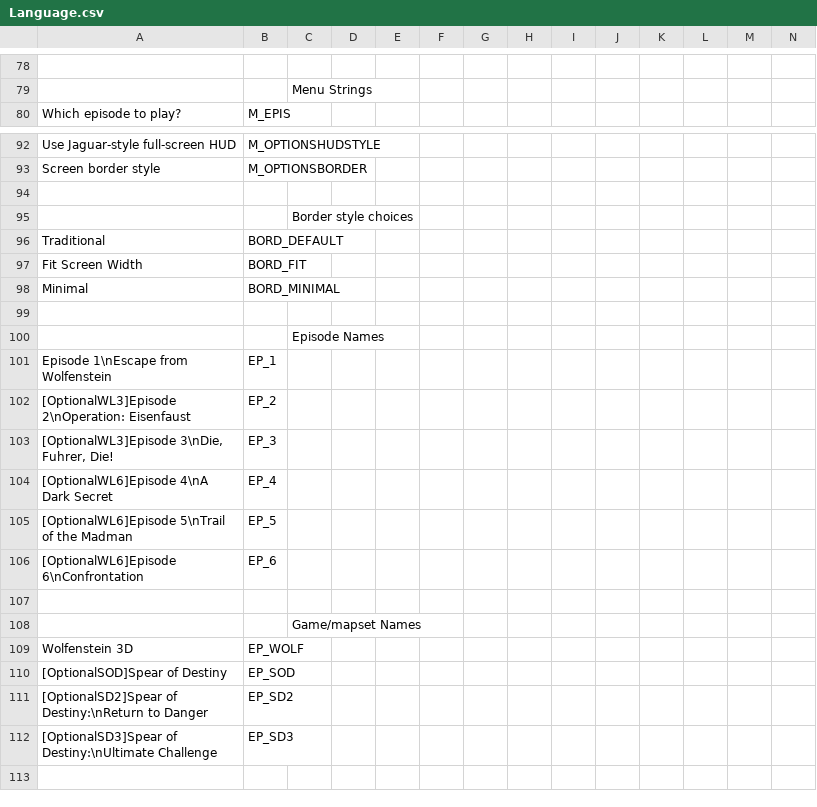
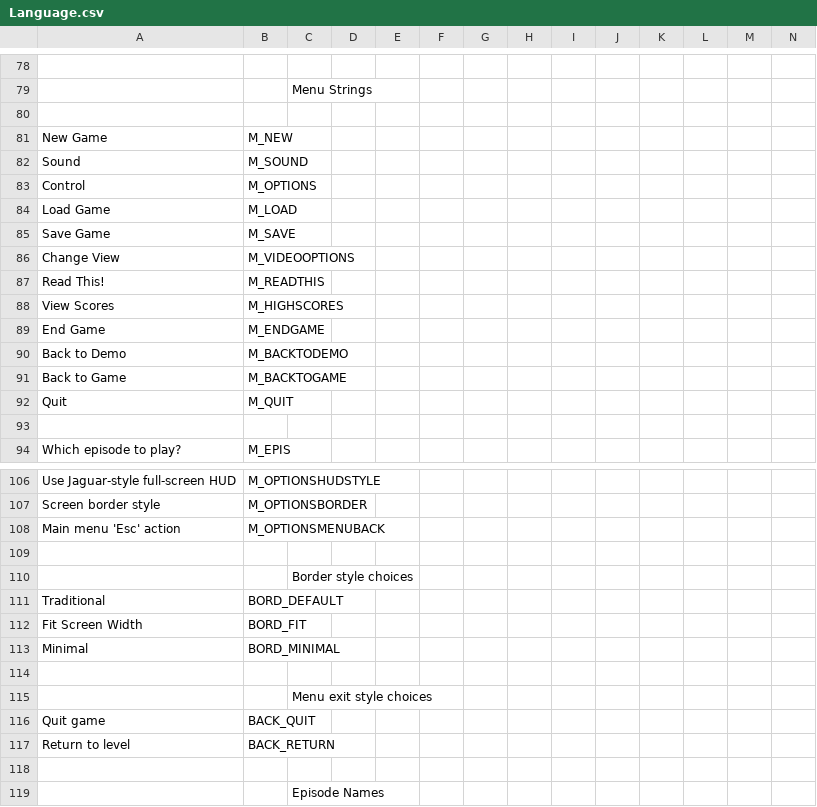
Before and after one commit to AFADoomer/Wolf3D-TC-3.0, a CSV file: Language.csv, drawn as a sheet; only a part is shown, gaps mark what is left out; the shorter side is filled out with more unchanged rows; rows hold the shown columns only; the diff names each change by its address in the sheet, - before the commit and + after, or states it on an @@ line.

Commit message:
Add CVar to toggle 'Esc' behavior in main menu
- Allows restoring engine-default "return to map" behavior instead of prompting to quit the game
- Also exported remaining menu strings (I think I got them all) to LANGUAGE

See https://forum.zdoom.org/viewtopic.php?p=1231537#p1231537

```diff
--- a/Language.csv
+++ b/Language.csv
+row 80: (empty)
+row 81: New Game | M_NEW
+row 82: Sound | M_SOUND
+row 83: Control | M_OPTIONS
+row 84: Load Game | M_LOAD
+row 85: Save Game | M_SAVE
+row 86: Change View | M_VIDEOOPTIONS
+row 87: Read This! | M_READTHIS
+row 88: View Scores | M_HIGHSCORES
+row 89: End Game | M_ENDGAME
+row 90: Back to Demo | M_BACKTODEMO
+row 91: Back to Game | M_BACKTOGAME
+row 92: Quit | M_QUIT
+row 93: (empty)
+row 108: Main menu 'Esc' action | M_OPTIONSMENUBACK
+row 114: (empty)
+row 115:  |  | Menu exit style choices
+row 116: Quit game | BACK_QUIT
+row 117: Return to level | BACK_RETURN
```
Also changed, not shown: 4 other files.
